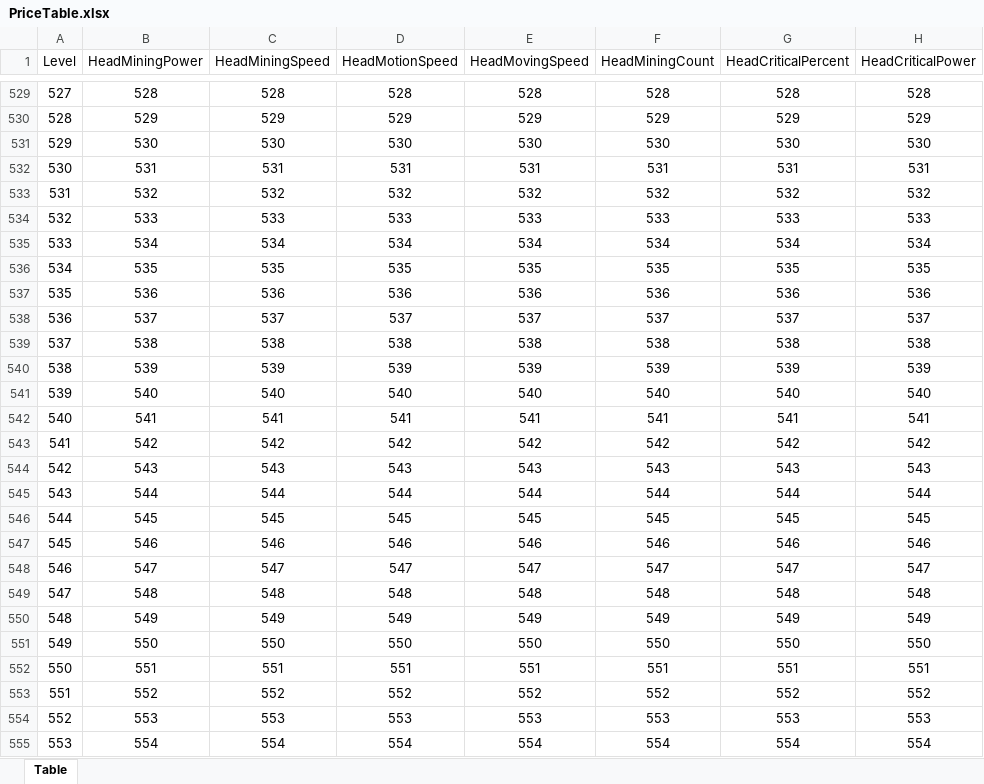
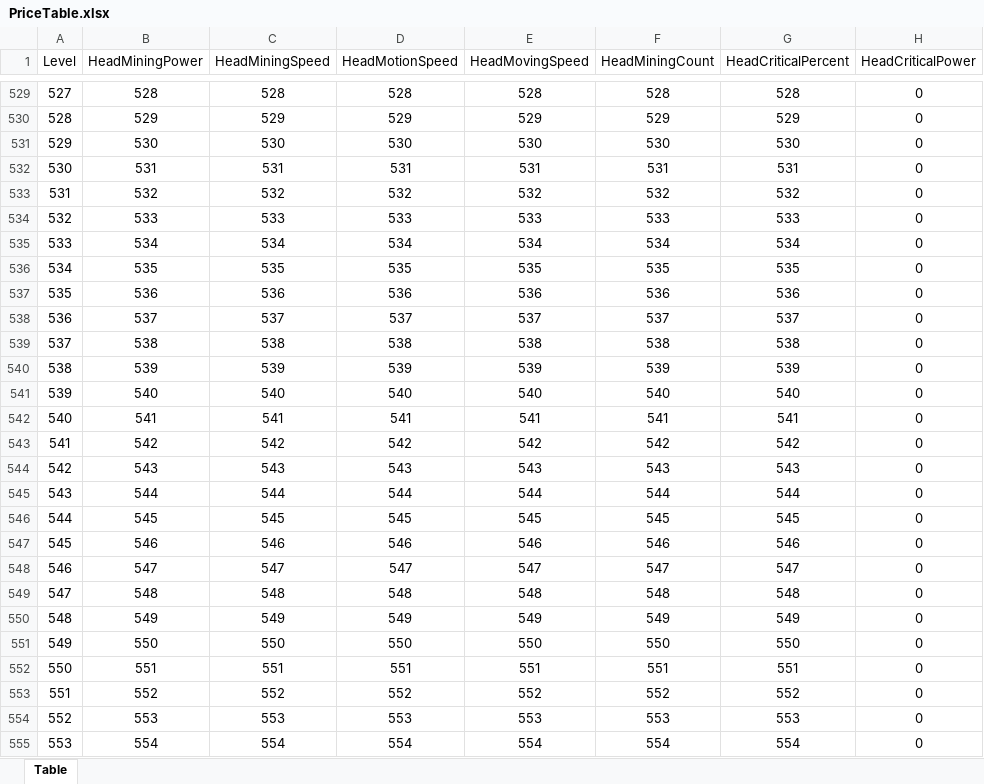
Before and after one commit to ChoHyeonSeong/FurryMine, an Excel workbook: FurryMine/Assets/Resources/Datas/PriceTable.xlsx, sheet Table, drawn as a sheet; only a part is shown, gaps mark what is left out; values as stored, in another font and other column widths than the file's, no borders; the diff covers the shown part only; the diff names each change by its address in the sheet, - before the commit and + after, or states it on an @@ line.

```diff
--- a/FurryMine/Assets/Resources/Datas/PriceTable.xlsx (sheet Table)
+++ b/FurryMine/Assets/Resources/Datas/PriceTable.xlsx (sheet Table)
-H529 (HeadCriticalPower): 528
+H529 (HeadCriticalPower): 0
-H530 (HeadCriticalPower): 529
+H530 (HeadCriticalPower): 0
-H531 (HeadCriticalPower): 530
+H531 (HeadCriticalPower): 0
-H532 (HeadCriticalPower): 531
+H532 (HeadCriticalPower): 0
-H533 (HeadCriticalPower): 532
+H533 (HeadCriticalPower): 0
-H534 (HeadCriticalPower): 533
+H534 (HeadCriticalPower): 0
-H535 (HeadCriticalPower): 534
+H535 (HeadCriticalPower): 0
-H536 (HeadCriticalPower): 535
+H536 (HeadCriticalPower): 0
-H537 (HeadCriticalPower): 536
+H537 (HeadCriticalPower): 0
-H538 (HeadCriticalPower): 537
+H538 (HeadCriticalPower): 0
-H539 (HeadCriticalPower): 538
+H539 (HeadCriticalPower): 0
-H540 (HeadCriticalPower): 539
+H540 (HeadCriticalPower): 0
-H541 (HeadCriticalPower): 540
+H541 (HeadCriticalPower): 0
-H542 (HeadCriticalPower): 541
+H542 (HeadCriticalPower): 0
-H543 (HeadCriticalPower): 542
+H543 (HeadCriticalPower): 0
-H544 (HeadCriticalPower): 543
+H544 (HeadCriticalPower): 0
-H545 (HeadCriticalPower): 544
+H545 (HeadCriticalPower): 0
-H546 (HeadCriticalPower): 545
+H546 (HeadCriticalPower): 0
-H547 (HeadCriticalPower): 546
+H547 (HeadCriticalPower): 0
-H548 (HeadCriticalPower): 547
+H548 (HeadCriticalPower): 0
-H549 (HeadCriticalPower): 548
+H549 (HeadCriticalPower): 0
-H550 (HeadCriticalPower): 549
+H550 (HeadCriticalPower): 0
-H551 (HeadCriticalPower): 550
+H551 (HeadCriticalPower): 0
-H552 (HeadCriticalPower): 551
+H552 (HeadCriticalPower): 0
-H553 (HeadCriticalPower): 552
+H553 (HeadCriticalPower): 0
-H554 (HeadCriticalPower): 553
+H554 (HeadCriticalPower): 0
-H555 (HeadCriticalPower): 554
+H555 (HeadCriticalPower): 0
```
Also changed, not shown: 473 edited cells elsewhere in this sheet, 12 other files.
